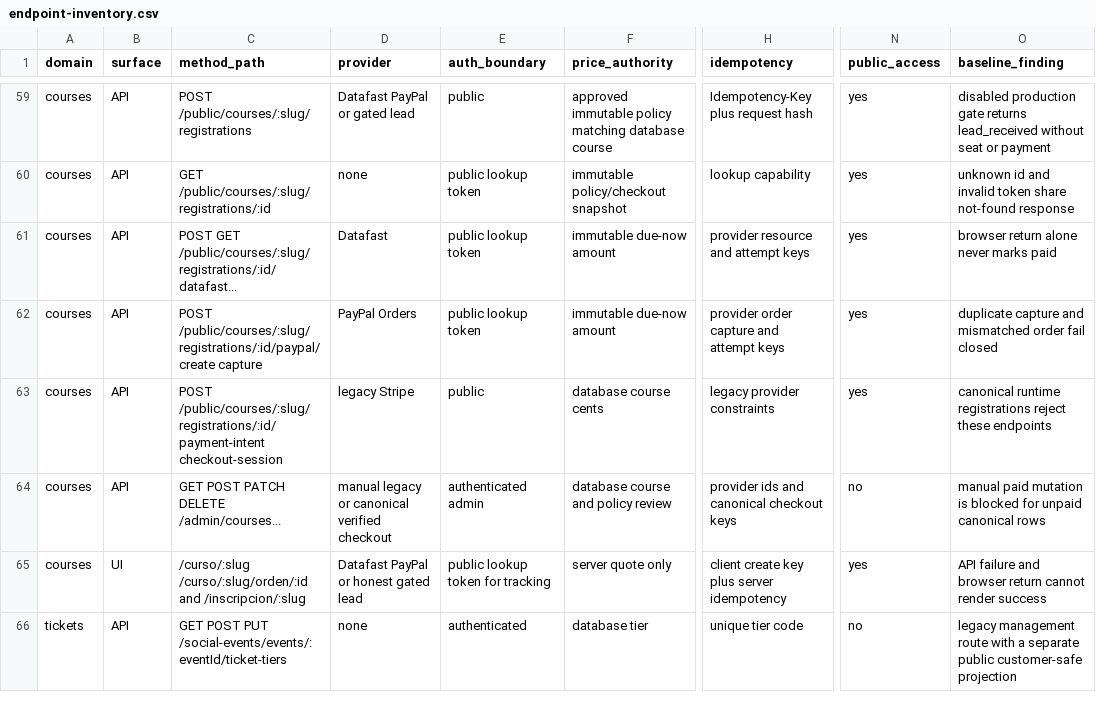
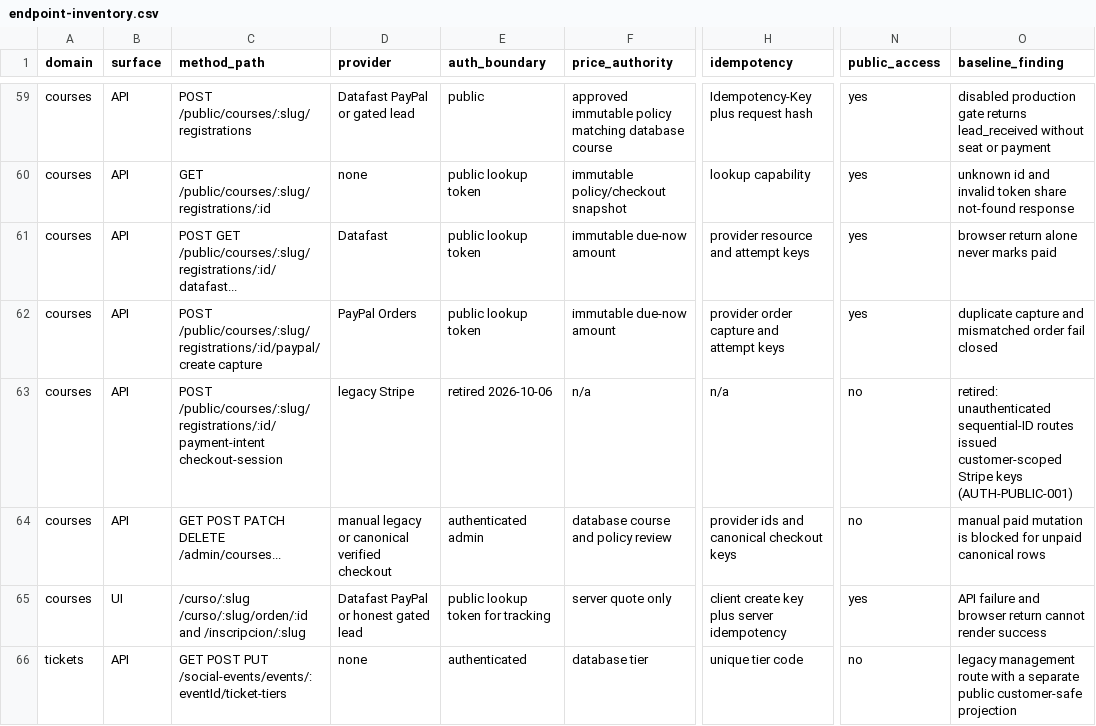
Before and after one commit to diegueins680/tdf-app, a CSV file: docs/revenue-platform/endpoint-inventory.csv, drawn as a sheet; only a part is shown, gaps mark what is left out; the diff names each change by its address in the sheet, - before the commit and + after, or states it on an @@ line.

```diff
--- a/docs/revenue-platform/endpoint-inventory.csv
+++ b/docs/revenue-platform/endpoint-inventory.csv
-E63 (auth_boundary): public
+E63 (auth_boundary): retired 2026-10-06
-F63 (price_authority): database course cents
+F63 (price_authority): n/a
-H63 (idempotency): legacy provider constraints
+H63 (idempotency): n/a
-N63 (public_access): yes
+N63 (public_access): no
-O63 (baseline_finding): canonical runtime registrations reject these endpoints
+O63 (baseline_finding): retired: unauthenticated sequential-ID routes issued customer-scoped Stripe keys (AUTH-PUBLIC-001)
```
Also changed, not shown: 18 other files.
